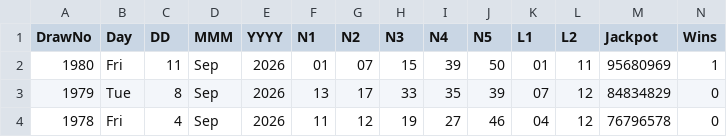
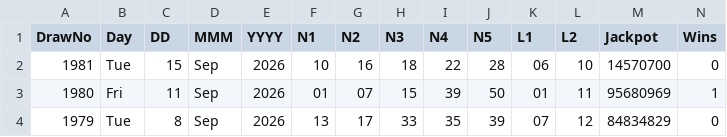
Before and after one commit to CostaCory/uk-lottery-dashboard, a CSV file: data/euromillions.csv, drawn as a sheet; only a part is shown; the shorter side is filled out with more unchanged rows; the diff names each change by its address in the sheet, - before the commit and + after, or states it on an @@ line.

Commit message:
Auto-update EuroMillions CSV

```diff
--- a/data/euromillions.csv
+++ b/data/euromillions.csv
+row 2: 1981 | Tue | 15 | Sep | 2026 | 10 | 16 | 18 | 22 | 28 | 06 | 10 | 14570700 | 0
```
